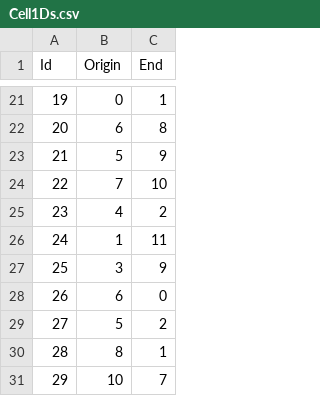
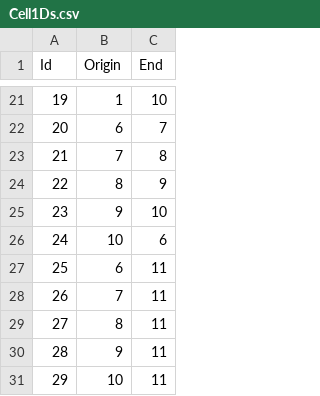
Before and after one commit to federicoceria/ProgettoPCS2025, a CSV file: Platonic_solids/Icosaedro/Cell1Ds.csv, drawn as a sheet; only a part is shown, gaps mark what is left out; the diff covers the shown part only.

```diff
--- a/Platonic_solids/Icosaedro/Cell1Ds.csv
+++ b/Platonic_solids/Icosaedro/Cell1Ds.csv
@@ -21,11 +21,11 @@ Id;Origin;End
-19;0;1
-20;6;8
-21;5;9
-22;7;10
-23;4;2
-24;1;11
-25;3;9
-26;6;0
-27;5;2
-28;8;1
-29;10;7
+19;1;10
+20;6;7
+21;7;8
+22;8;9
+23;9;10
+24;10;6
+25;6;11
+26;7;11
+27;8;11
+28;9;11
+29;10;11
```
Also changed, not shown: 32 edited cells elsewhere in this file.
